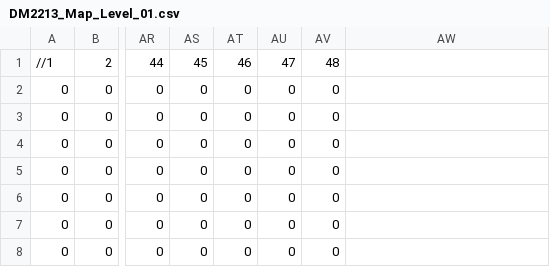
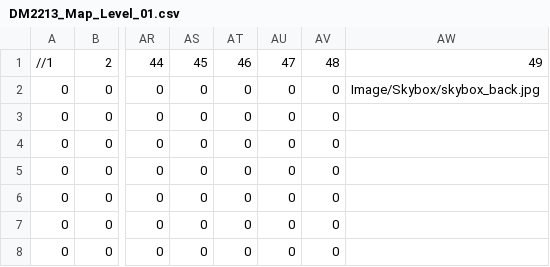
Before and after one commit to OpticalLuck/Team-11-Studio-Project-3, a CSV file: App/Maps/DM2213_Map_Level_01.csv, drawn as a sheet; only a part is shown, gaps mark what is left out; the diff names each change by its address in the sheet, - before the commit and + after, or states it on an @@ line.

```diff
--- a/App/Maps/DM2213_Map_Level_01.csv
+++ b/App/Maps/DM2213_Map_Level_01.csv
-AW1: (empty)
+AW1: 49
-AW2: (empty)
+AW2: Image/Skybox/skybox_back.jpg
```
Also changed, not shown: 9 other files.
